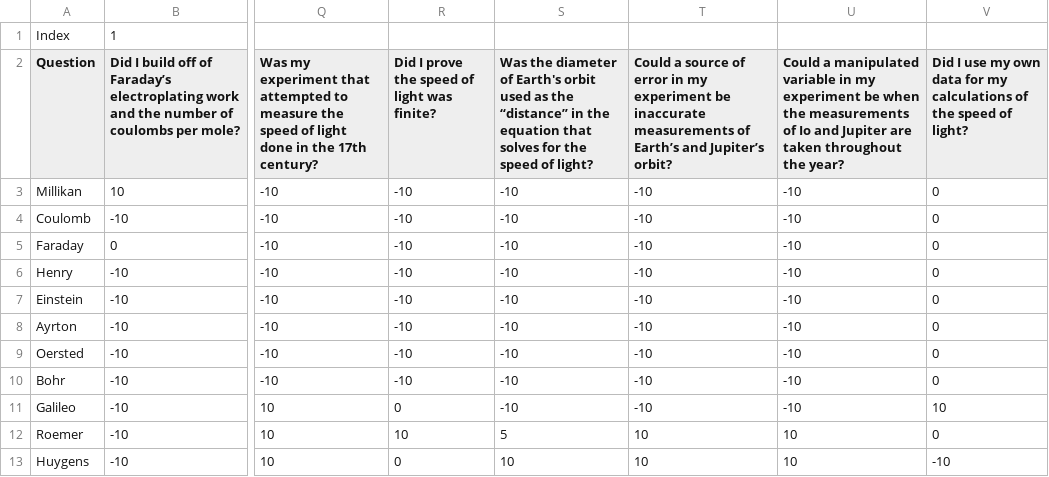
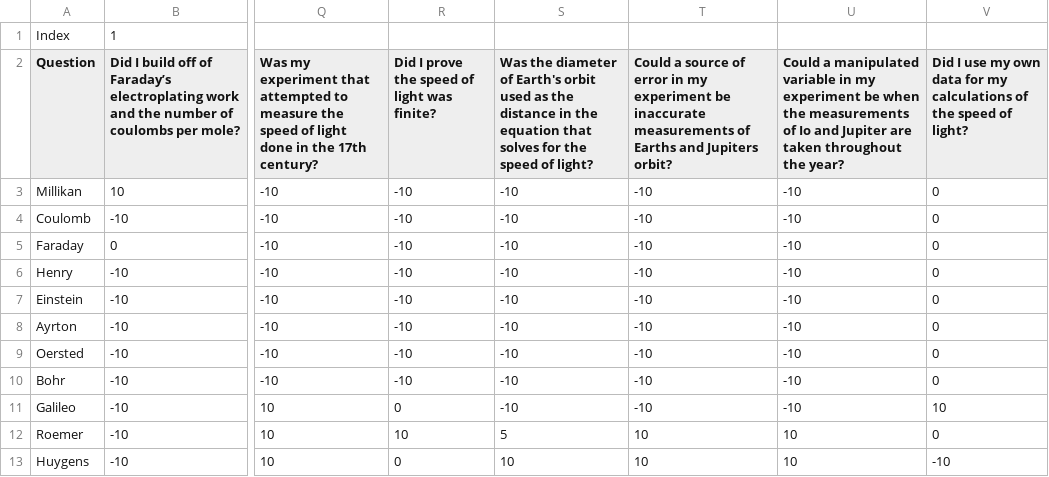
Before and after one commit to Zabro000/ODWM-Code, a CSV file: Questions_and_Answers.csv, drawn as a sheet; only a part is shown, gaps mark what is left out; the diff names each change by its address in the sheet, - before the commit and + after, or states it on an @@ line.

```diff
--- a/Questions_and_Answers.csv
+++ b/Questions_and_Answers.csv
-S2: …as the “distance” in the…
+S2: …as the distance in the…
-T2: …measurements of Earth’s and Jupiter’s orbit?
+T2: …measurements of Earths and Jupiters orbit?
```
Also changed, not shown: 1 other file.
